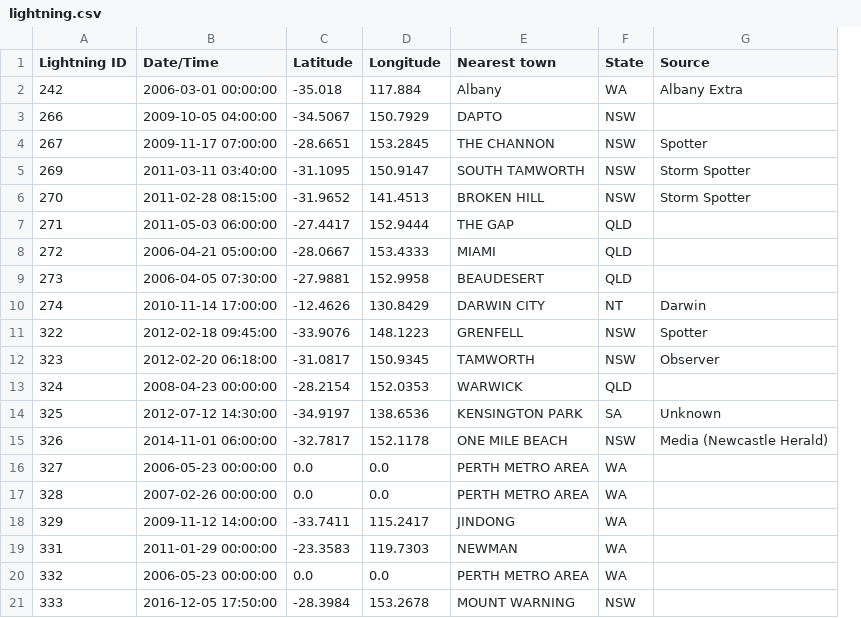
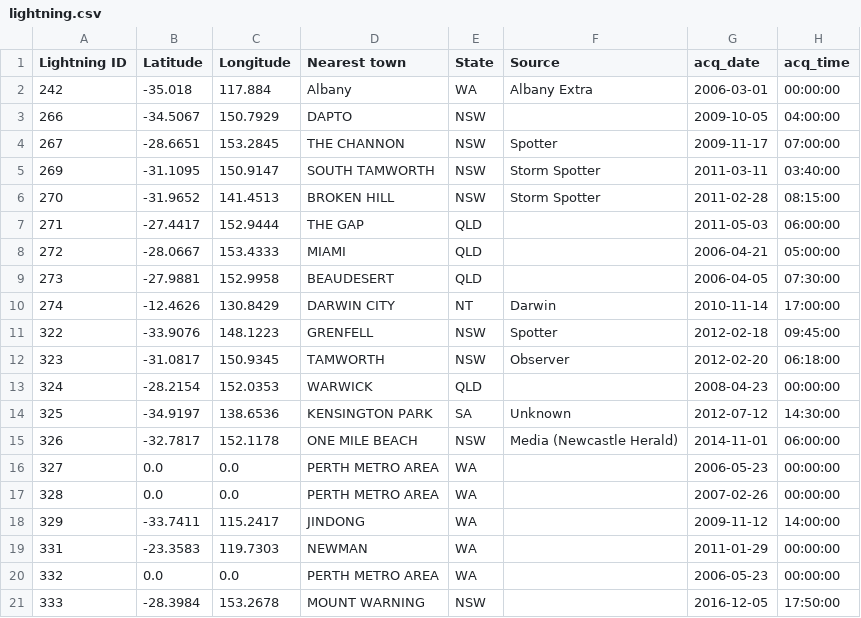
Before and after one commit to johannas/AustralienFiresFromSpace_Schoeggl_Vorauer, a CSV file: Data/Clean/lightning.csv, drawn as a sheet; removed rows and columns are numbered as before the commit, all else as after; the diff names each change by its address in the sheet, - before the commit and + after, or states it on an @@ line.

```diff
--- a/Data/Clean/lightning.csv
+++ b/Data/Clean/lightning.csv
-column B (Date/Time), rows 2-21: 2006-03-01 00:00:00 | 2009-10-05 04:00:00 | 2009-11-17 07:00:00 | 2011-03-11 03:40:00 | 2011-02-28 08:15:00 | 2011-05-03 06:00:00 | 2006-04-21 05:00:00 | 2006-04-05 07:30:00 | 2010-11-14 17:00:00 | 2012-02-18 09:45:00 | 2012-02-20 06:18:00 | 2008-04-23 00:00:00 | 2012-07-12 14:30:00 | 2014-11-01 06:00:00 | 2006-05-23 00:00:00 | 2007-02-26 00:00:00 | 2009-11-12 14:00:00 | 2011-01-29 00:00:00 | 2006-05-23 00:00:00 | 2016-12-05 17:50:00
+column G (acq_date), rows 2-21: 2006-03-01 | 2009-10-05 | 2009-11-17 | 2011-03-11 | 2011-02-28 | 2011-05-03 | 2006-04-21 | 2006-04-05 | 2010-11-14 | 2012-02-18 | 2012-02-20 | 2008-04-23 | 2012-07-12 | 2014-11-01 | 2006-05-23 | 2007-02-26 | 2009-11-12 | 2011-01-29 | 2006-05-23 | 2016-12-05
+column H (acq_time), rows 2-21: 00:00:00 | 04:00:00 | 07:00:00 | 03:40:00 | 08:15:00 | 06:00:00 | 05:00:00 | 07:30:00 | 17:00:00 | 09:45:00 | 06:18:00 | 00:00:00 | 14:30:00 | 06:00:00 | 00:00:00 | 00:00:00 | 14:00:00 | 00:00:00 | 00:00:00 | 17:50:00
```
Also changed, not shown: Data/Clean/rain.csv, Data/Clean/wind.csv, 1 other file.
